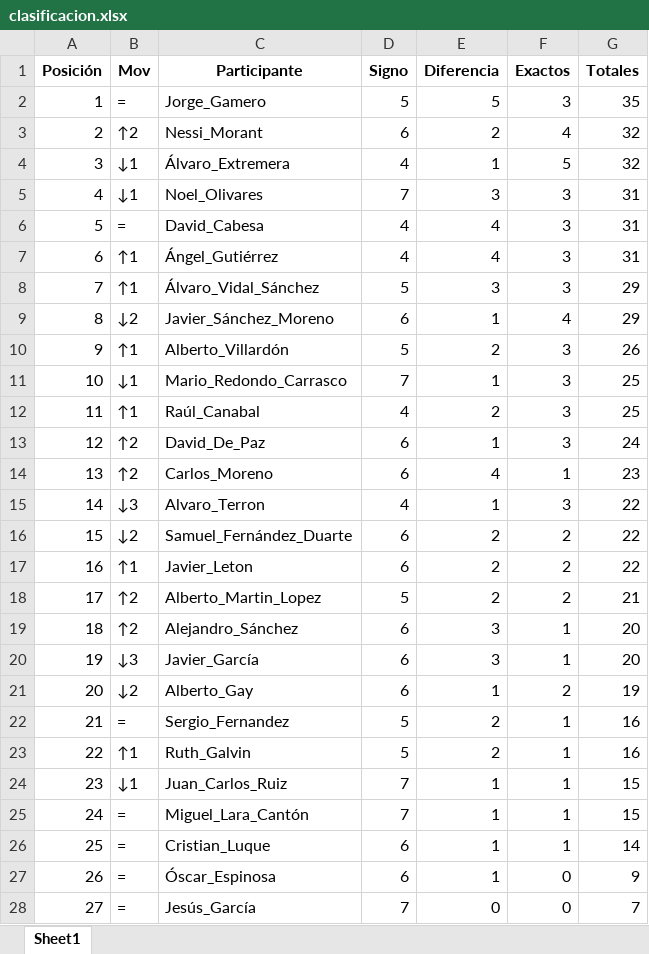
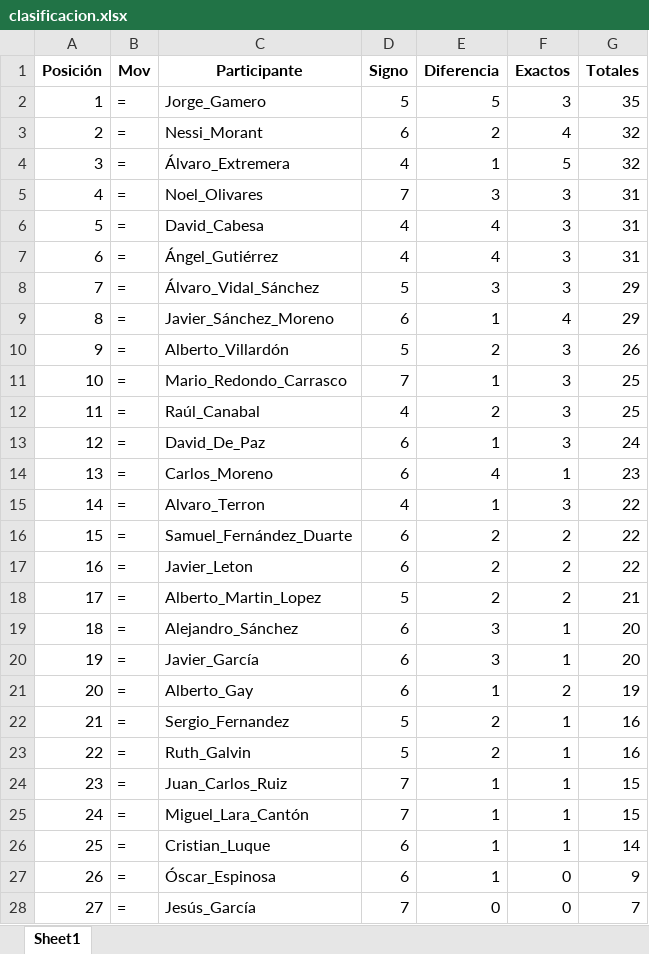
Before and after one commit to agay7/porra_mundial, an Excel workbook: clasificacion.xlsx, sheet Sheet1, drawn as a sheet; values as stored, in another font and other column widths than the file's, no borders; the diff names each change by its address in the sheet, - before the commit and + after, or states it on an @@ line.

```diff
--- a/clasificacion.xlsx (sheet Sheet1)
+++ b/clasificacion.xlsx (sheet Sheet1)
-B3 (Mov): ↑2
+B3 (Mov): =
-B4:B5 (Mov): ↓1
+B4:B5 (Mov): =
-B7:B8 (Mov): ↑1
+B7:B8 (Mov): =
-B9 (Mov): ↓2
+B9 (Mov): =
-B10 (Mov): ↑1
+B10 (Mov): =
-B11 (Mov): ↓1
+B11 (Mov): =
-B12 (Mov): ↑1
+B12 (Mov): =
-B13:B14 (Mov): ↑2
+B13:B14 (Mov): =
-B15 (Mov): ↓3
+B15 (Mov): =
-B16 (Mov): ↓2
+B16 (Mov): =
-B17 (Mov): ↑1
+B17 (Mov): =
-B18:B19 (Mov): ↑2
+B18:B19 (Mov): =
-B20 (Mov): ↓3
+B20 (Mov): =
-B21 (Mov): ↓2
+B21 (Mov): =
-B23 (Mov): ↑1
+B23 (Mov): =
-B24 (Mov): ↓1
+B24 (Mov): =
```
Also changed, not shown: 1 other file.
